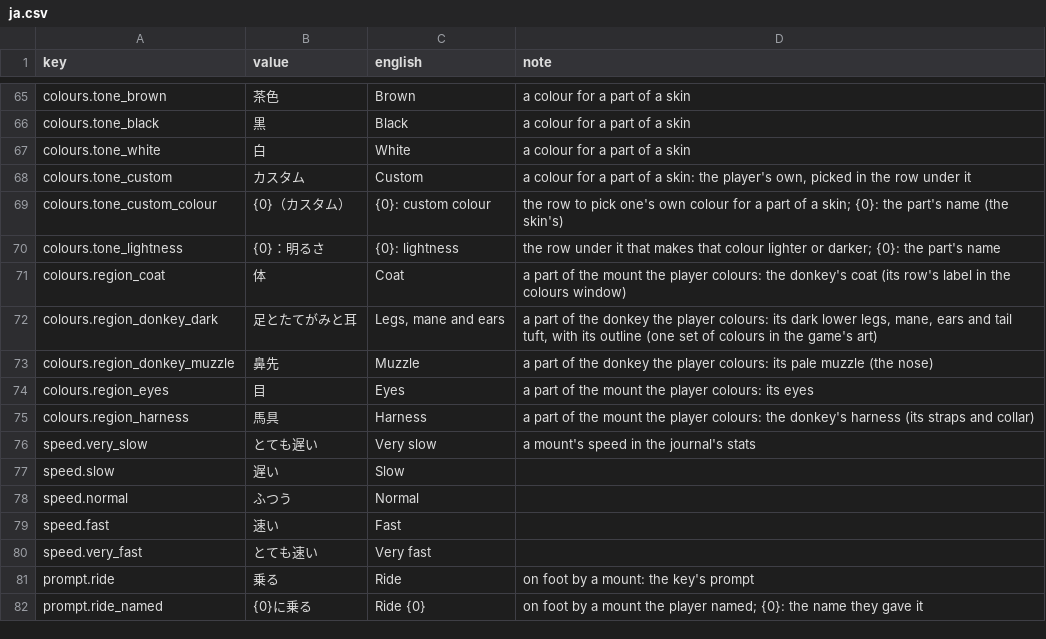
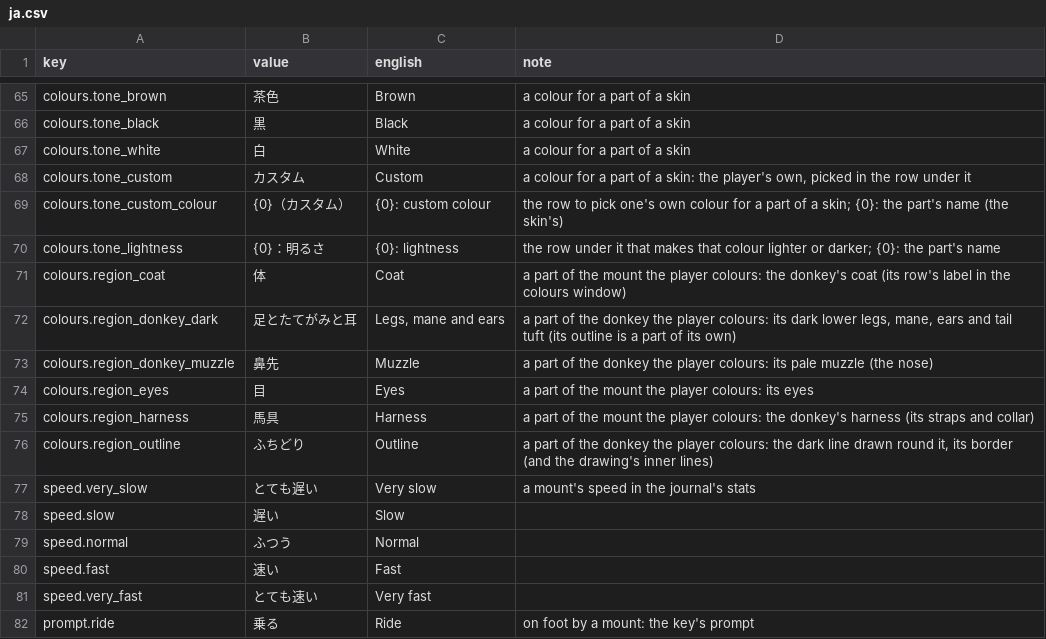
Before and after one commit to dreasgrech/GK2DonkeyAPI, a CSV file: src/GK2DonkeyAPI/Languages/ja.csv, drawn as a sheet; only a part is shown, gaps mark what is left out; the shorter side is filled out with more unchanged rows.

Commit message:
outline work

```diff
--- a/src/GK2DonkeyAPI/Languages/ja.csv
+++ b/src/GK2DonkeyAPI/Languages/ja.csv
@@ -71,3 +71,3 @@ colours.tone_lightness,{0}：明るさ,{0}: lightness,"the row under it that mak
 colours.region_coat,体,Coat,a part of the mount the player colours: the donkey's coat (its row's label in the colours window)
-colours.region_donkey_dark,足とたてがみと耳,"Legs, mane and ears","a part of the donkey the player colours: its dark lower legs, mane, ears and tail tuft, with its outline (one set of colours in the game's art)"
+colours.region_donkey_dark,足とたてがみと耳,"Legs, mane and ears","a part of the donkey the player colours: its dark lower legs, mane, ears and tail tuft (its outline is a part of its own)"
 colours.region_donkey_muzzle,鼻先,Muzzle,a part of the donkey the player colours: its pale muzzle (the nose)
@@ -75,2 +75,3 @@ colours.region_eyes,目,Eyes,a part of the mount the player colours: its eyes
 colours.region_harness,馬具,Harness,a part of the mount the player colours: the donkey's harness (its straps and collar)
+colours.region_outline,ふちどり,Outline,"a part of the donkey the player colours: the dark line drawn round it, its border (and the drawing's inner lines)"
 speed.very_slow,とても遅い,Very slow,a mount's speed in the journal's stats
```
Also changed, not shown: src/GK2DonkeyAPI/Languages/es.csv, src/GK2DonkeyAPI/Languages/ko.csv, 41 other files.
